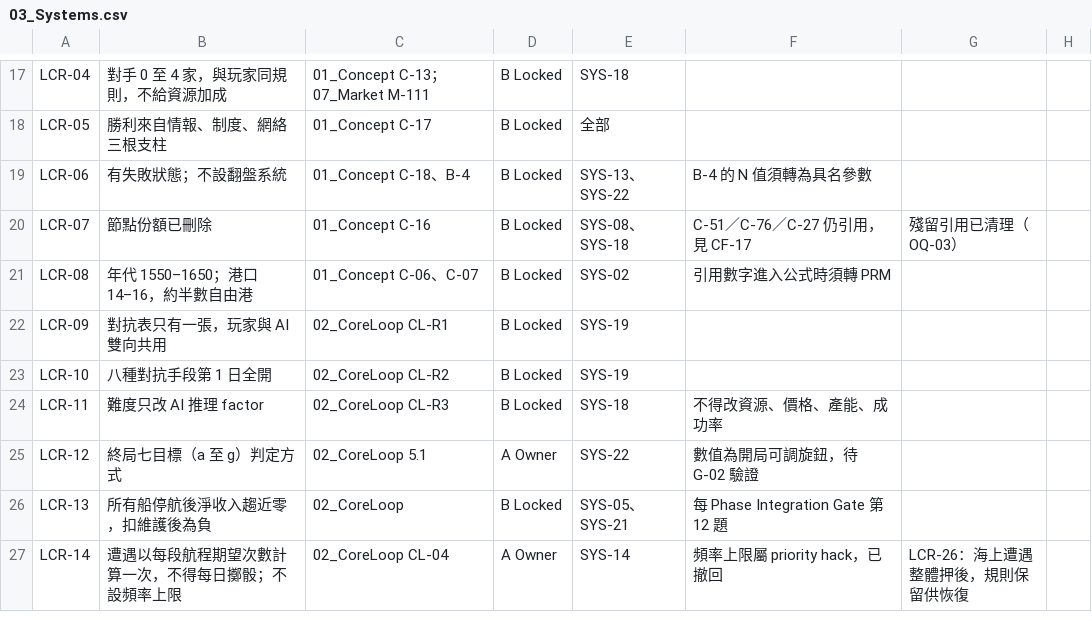
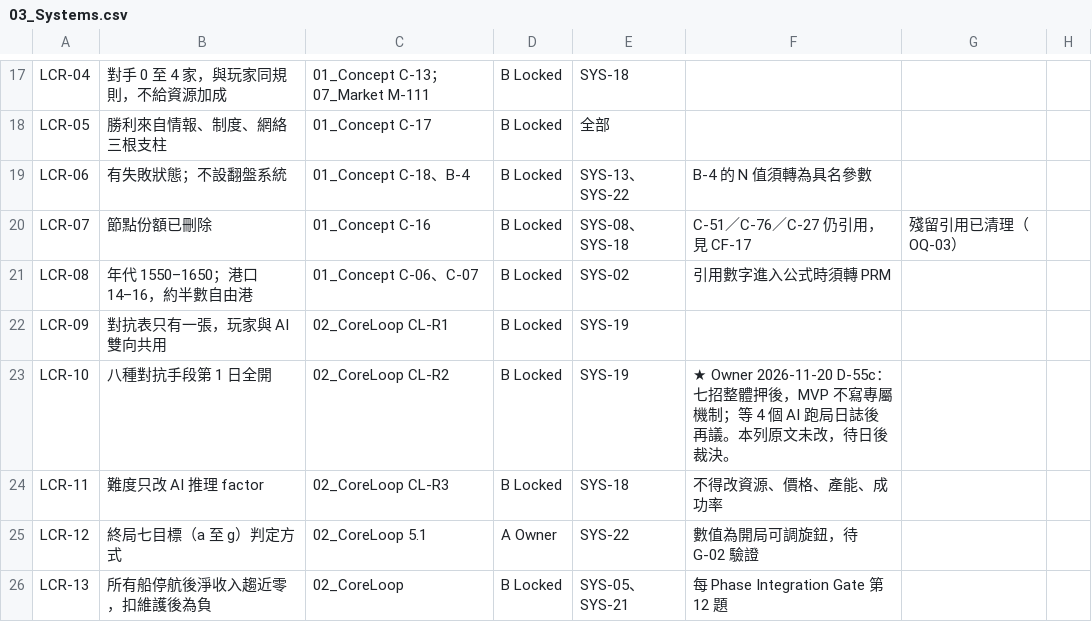
Before and after one commit to wayung0217/Project-Patrician, a CSV file: docs/spec/03_Systems.csv, drawn as a sheet; only a part is shown, gaps mark what is left out; the shorter side is filled out with more unchanged rows; the diff covers the shown part only; the diff names each change by its address in the sheet, - before the commit and + after, or states it on an @@ line.

Commit message:
20261120-22:21-Update-docs-specs

```diff
--- a/docs/spec/03_Systems.csv
+++ b/docs/spec/03_Systems.csv
-F23: (empty)
+F23: ★ Owner 2026-11-20 D-55c：七招整體押後，MVP 不寫專屬機制；等 4 個 AI 跑局日誌後再議。本列原文未改，待日後裁決。
```
Also changed, not shown: 5 edited cells elsewhere in this file, 3 other files.
